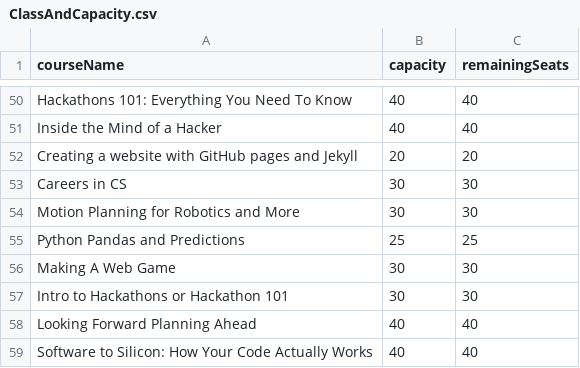
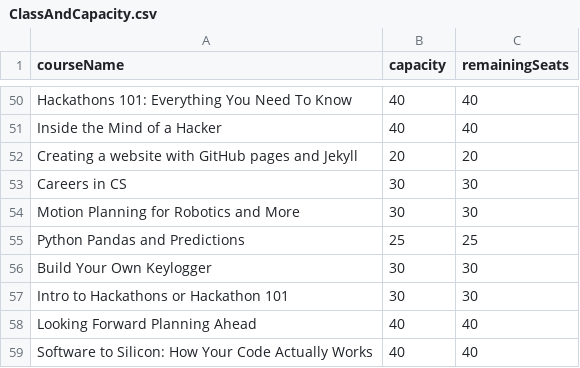
Before and after one commit to illinois-sail/sail-website-uiuc, a CSV file: backend/instance/ClassAndCapacity.csv, drawn as a sheet; only a part is shown, gaps mark what is left out; the diff covers the shown part only.

```diff
--- a/backend/instance/ClassAndCapacity.csv
+++ b/backend/instance/ClassAndCapacity.csv
@@ -55,3 +55,3 @@ Motion Planning for Robotics and More,30,30
 Python Pandas and Predictions,25,25
-Making A Web Game,30,30
+Build Your Own Keylogger,30,30
 Intro to Hackathons or Hackathon 101,30,30
```
Also changed, not shown: 7 added rows, 1 removed row and 5 edited cells elsewhere in this file, 24 other files.
